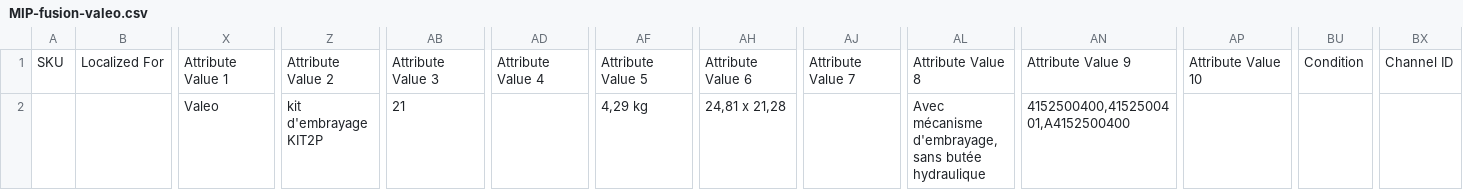
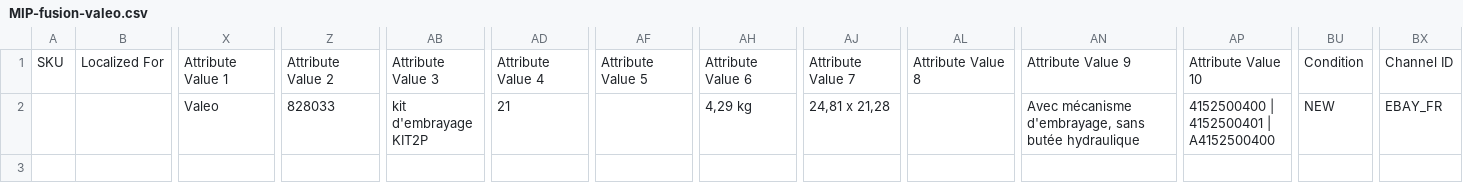
Before and after one commit to Chachared/Automatisation-imports-fournisseurs, a CSV file: MIP_done/MIP-fusion-valeo.csv, drawn as a sheet; only a part is shown, gaps mark what is left out; removed rows and columns are numbered as before the commit, all else as after; rows hold the shown columns only; the diff names each change by its address in the sheet, - before the commit and + after, or states it on an @@ line.

```diff
--- a/MIP_done/MIP-fusion-valeo.csv
+++ b/MIP_done/MIP-fusion-valeo.csv
-row 2:  |  | Valeo | kit d'embrayage KIT2P | 21 |  | 4,29 kg | 24,81 x 21,28 |  | Avec mécanisme d'embrayage, sans butée hydraulique | 4152500400,4152500401,A4152500400
+row 2:  |  | Valeo | 828033 | kit d'embrayage KIT2P | 21 |  | 4,29 kg | 24,81 x 21,28 |  | Avec mécanisme d'embrayage, sans butée hydraulique | 4152500400 | 4152500401 | A4152500400 | NEW | EBAY_FR
```
Also changed, not shown: MIP_done/MIP-fusion-test.csv, 1 other file.
